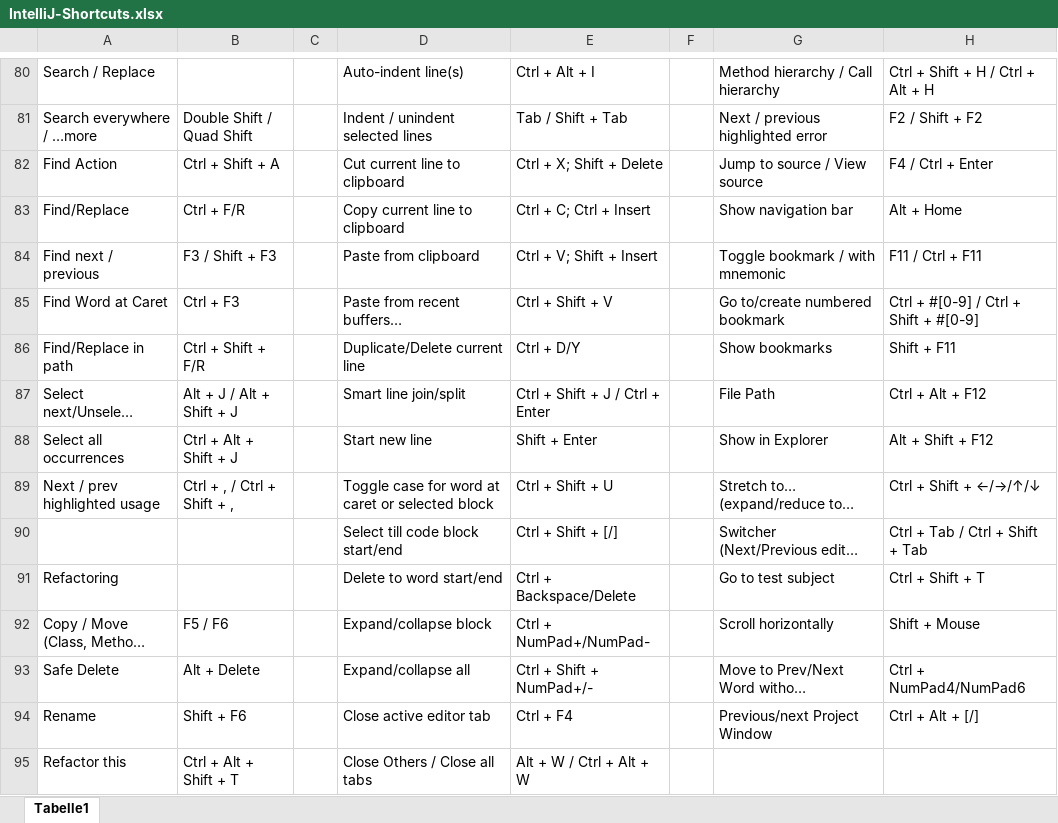
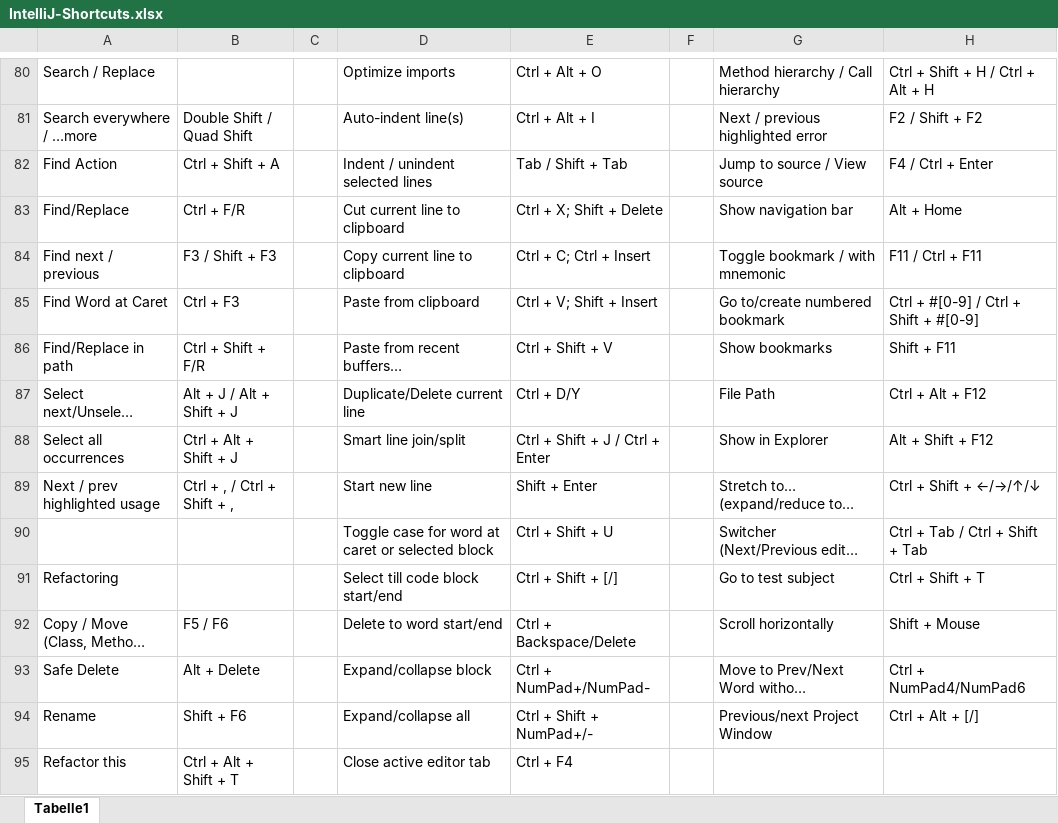
Before and after one commit to psicho2000/wiki, an Excel workbook: Settings/IntelliJ/IntelliJ-Shortcuts.xlsx, sheet Tabelle1, drawn as a sheet; only a part is shown, gaps mark what is left out; long unchanged cells end in …; values as stored, in another font and other column widths than the file's, no cell formats; charts and pictures not drawn; the diff covers the shown part only; the diff names each change by its address in the sheet, - before the commit and + after, or states it on an @@ line.

```diff
--- a/Settings/IntelliJ/IntelliJ-Shortcuts.xlsx (sheet Tabelle1)
+++ b/Settings/IntelliJ/IntelliJ-Shortcuts.xlsx (sheet Tabelle1)
-D80: Auto-indent line(s)
+D80: Optimize imports
-E80: Ctrl + Alt + I
+E80: Ctrl + Alt + O
-D81: Indent / unindent selected lines
+D81: Auto-indent line(s)
-E81: Tab / Shift + Tab
+E81: Ctrl + Alt + I
-D82: Cut current line to clipboard
+D82: Indent / unindent selected lines
-E82: Ctrl + X; Shift + Delete
+E82: Tab / Shift + Tab
-D83: Copy current line to clipboard
+D83: Cut current line to clipboard
-E83: Ctrl + C; Ctrl + Insert
+E83: Ctrl + X; Shift + Delete
-D84: Paste from clipboard
+D84: Copy current line to clipboard
-E84: Ctrl + V; Shift + Insert
+E84: Ctrl + C; Ctrl + Insert
-D85: Paste from recent buffers…
+D85: Paste from clipboard
-E85: Ctrl + Shift + V
+E85: Ctrl + V; Shift + Insert
-D86: Duplicate/Delete current line
+D86: Paste from recent buffers…
-E86: Ctrl + D/Y
+E86: Ctrl + Shift + V
-D87: Smart line join/split
+D87: Duplicate/Delete current line
-E87: Ctrl + Shift + J / Ctrl + Enter
+E87: Ctrl + D/Y
-D88: Start new line
+D88: Smart line join/split
-E88: Shift + Enter
+E88: Ctrl + Shift + J / Ctrl + Enter
-D89: Toggle case for word at caret or selected block
+D89: Start new line
-E89: Ctrl + Shift + U
+E89: Shift + Enter
-D90: Select till code block start/end
+D90: Toggle case for word at caret or selected block
-E90: Ctrl + Shift + [/]
+E90: Ctrl + Shift + U
-D91: Delete to word start/end
+D91: Select till code block start/end
-E91: Ctrl + Backspace/Delete
+E91: Ctrl + Shift + [/]
-D92: Expand/collapse block
+D92: Delete to word start/end
-E92: Ctrl + NumPad+/NumPad-
+E92: Ctrl + Backspace/Delete
-D93: Expand/collapse all
+D93: Expand/collapse block
-E93: Ctrl + Shift + NumPad+/-
+E93: Ctrl + NumPad+/NumPad-
-D94: Close active editor tab
+D94: Expand/collapse all
-E94: Ctrl + F4
+E94: Ctrl + Shift + NumPad+/-
-D95: Close Others / Close all tabs
+D95: Close active editor tab
-E95: Alt + W / Ctrl + Alt + W
+E95: Ctrl + F4
```
Also changed, not shown: 153 edited cells elsewhere in this sheet, cell formats.
